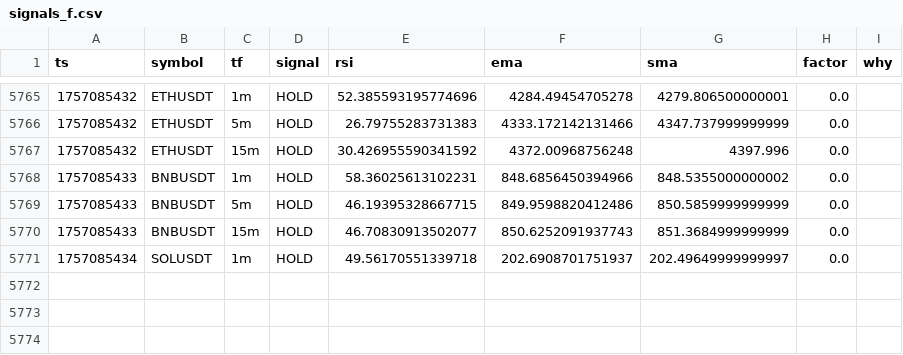
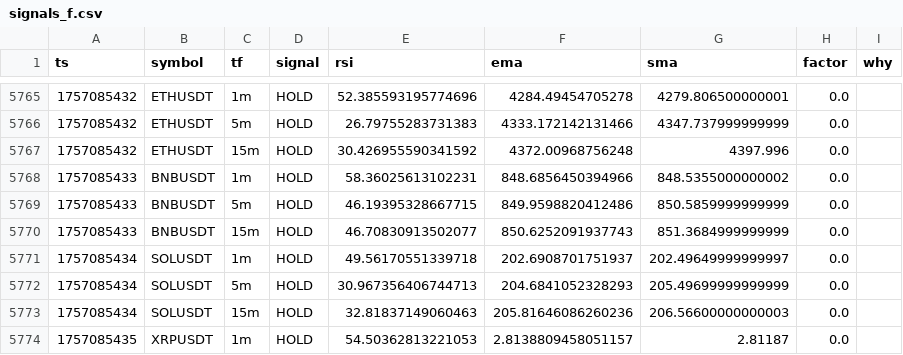
Before and after one commit to nicolasfoltzer77-tech/Scalp, a CSV file: var/dashboard/signals_f.csv, drawn as a sheet; only a part is shown, gaps mark what is left out; the diff names each change by its address in the sheet, - before the commit and + after, or states it on an @@ line.

```diff
--- a/var/dashboard/signals_f.csv
+++ b/var/dashboard/signals_f.csv
+row 5772: 1757085434 | SOLUSDT | 5m | HOLD | 30.967356406744713 | 204.6841052328293 | 205.49699999999999 | 0.0
+row 5773: 1757085434 | SOLUSDT | 15m | HOLD | 32.81837149060463 | 205.81646086260236 | 206.56600000000003 | 0.0
+row 5774: 1757085435 | XRPUSDT | 1m | HOLD | 54.50362813221053 | 2.8138809458051157 | 2.81187 | 0.0
```
Also changed, not shown: 1 other file.
